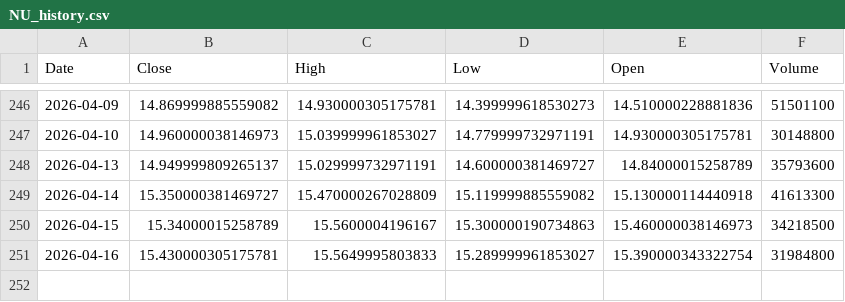
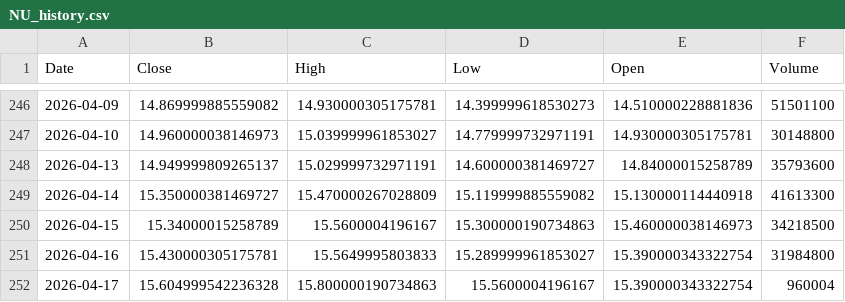
Before and after one commit to junsystemtrade/stock-signal-bot, a CSV file: NU_history.csv, drawn as a sheet; only a part is shown, gaps mark what is left out.

```diff
--- a/NU_history.csv
+++ b/NU_history.csv
@@ -251 +251,2 @@ Date,Close,High,Low,Open,Volume
 2026-04-16,15.430000305175781,15.5649995803833,15.289999961853027,15.390000343322754,31984800
+2026-04-17,15.604999542236328,15.800000190734863,15.5600004196167,15.390000343322754,960004
```
Also changed, not shown: JMIA_history.csv, 1 other file.
